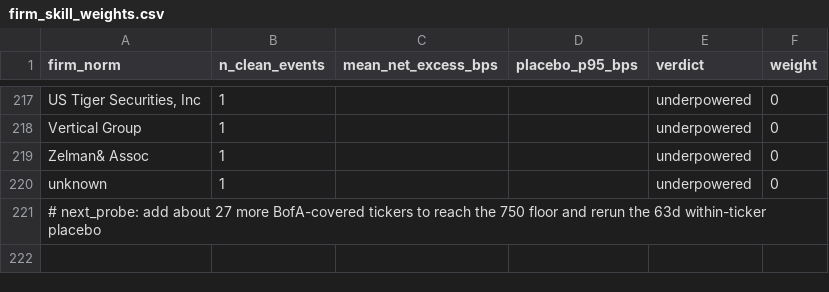
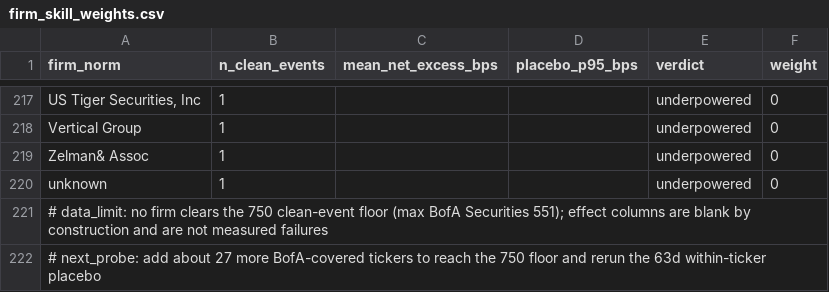
Before and after one commit to eltonaguiar/antigravity_review_Nov192026, a CSV file: 42_HARVEST_UPGRADE_2026-11-24/tracker/firm_skill_weights.csv, drawn as a sheet; only a part is shown, gaps mark what is left out; the diff names each change by its address in the sheet, - before the commit and + after, or states it on an @@ line.

Commit message:
data(track-a): document the unreachable 750 floor in place
No firm clears 750 clean events (max BofA 551), so the effect columns remain
blank by construction and all firm rows are underpowered. Adds one data_limit
comment; header and the trailing next_probe line are unchanged.

```diff
--- a/42_HARVEST_UPGRADE_2026-11-24/tracker/firm_skill_weights.csv
+++ b/42_HARVEST_UPGRADE_2026-11-24/tracker/firm_skill_weights.csv
+row 221: # data_limit: no firm clears the 750 clean-event floor (max BofA Securities 551); effect columns are blank by construction and are not measured failures
```
